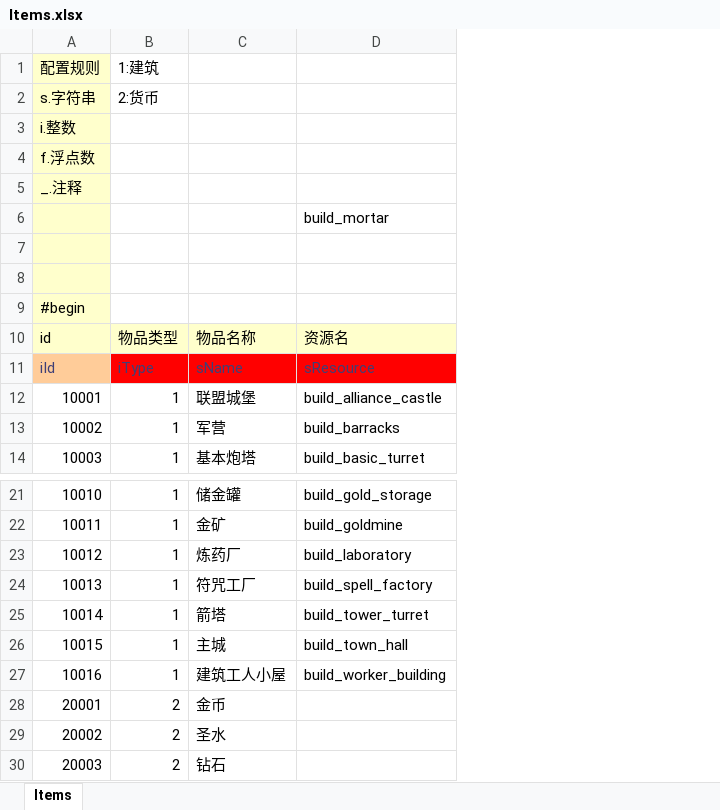
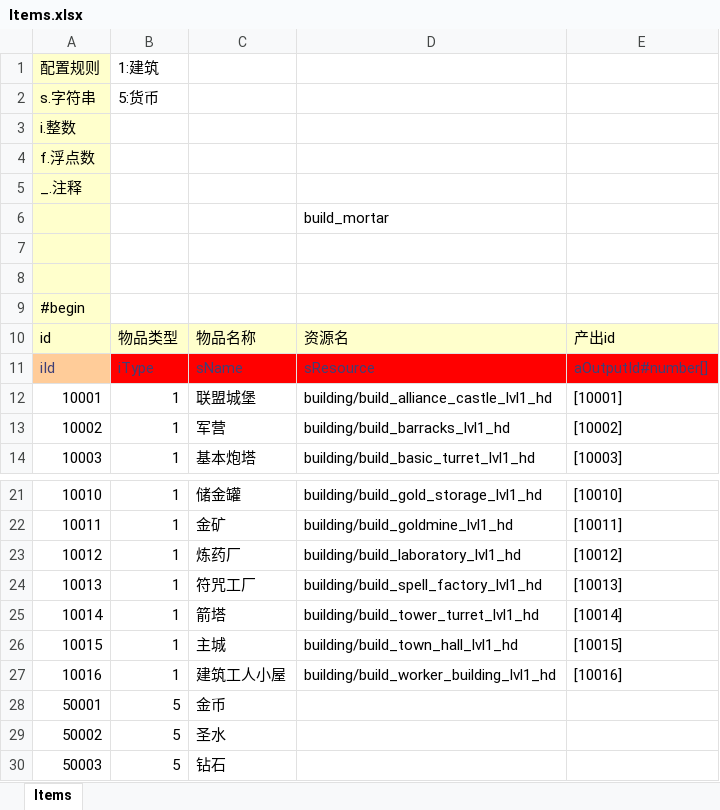
Before and after one commit to tkzcfc/clash_of_clans, an Excel workbook: tools/Excel2Json/sheet/Items.xlsx, sheet Items, drawn as a sheet; only a part is shown, gaps mark what is left out; values as stored, in another font and other column widths than the file's, no borders; removed rows and columns are numbered as before the commit, all else as after; the diff names each change by its address in the sheet, - before the commit and + after, or states it on an @@ line.

```diff
--- a/tools/Excel2Json/sheet/Items.xlsx (sheet Items)
+++ b/tools/Excel2Json/sheet/Items.xlsx (sheet Items)
-column D, rows 6-14: build_mortar |  |  |  | 资源名 | sResource | build_alliance_castle | build_barracks | build_basic_turret; rows 21-27: build_gold_storage | build_goldmine | build_laboratory | build_spell_factory | build_tower_turret | build_town_hall | build_worker_building
+column D, rows 6-14: build_mortar |  |  |  | 资源名 | sResource | building/build_alliance_castle_lvl1_hd | building/build_barracks_lvl1_hd | building/build_basic_turret_lvl1_hd; rows 21-27: building/build_gold_storage_lvl1_hd | building/build_goldmine_lvl1_hd | building/build_laboratory_lvl1_hd | building/build_spell_factory_lvl1_hd | building/build_tower_turret_lvl1_hd | building/build_town_hall_lvl1_hd | building/build_worker_building_lvl1_hd
+column E, rows 10-14: 产出id | aOutputId#number[] | [10001] | [10002] | [10003]; rows 21-27: [10010] | [10011] | [10012] | [10013] | [10014] | [10015] | [10016]
-B2: 2:货币
+B2: 5:货币
-row 28: 20001 | 2 | 金币
-row 29: 20002 | 2 | 圣水
-row 30: 20003 | 2 | 钻石
+row 28: 50001 | 5 | 金币
+row 29: 50002 | 5 | 圣水
+row 30: 50003 | 5 | 钻石
```
Also changed, not shown: tools/Excel2Json/sheet/Building.xlsx, tools/Excel2Json/sheet/Role.xlsx, 42 other files.
